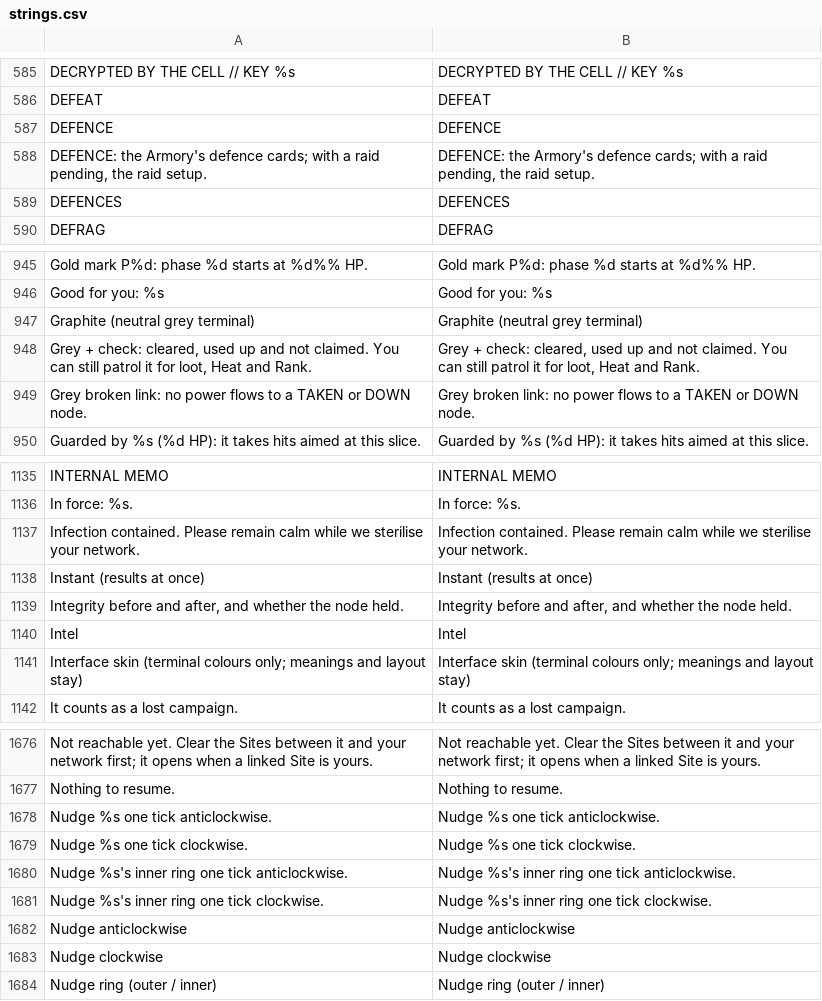
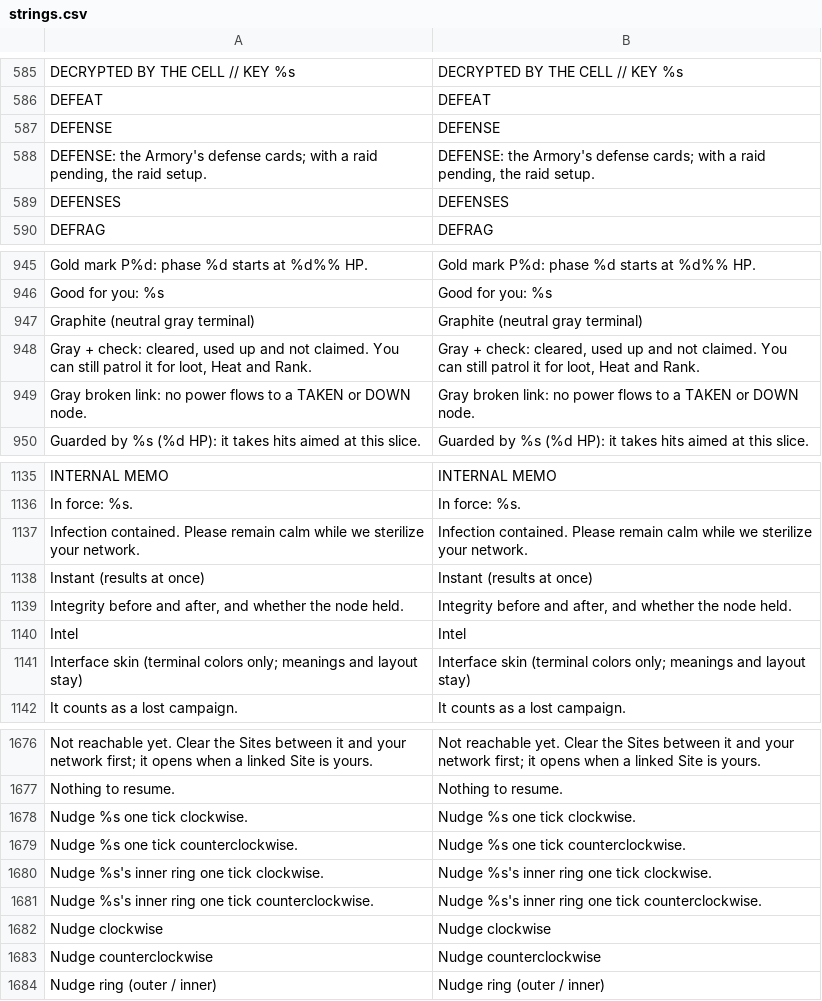
Before and after one commit to Noitues/REBEL_CELL, a CSV file: assets/text/strings.csv, drawn as a sheet; only a part is shown, gaps mark what is left out; the diff covers the shown part only.

```diff
--- a/assets/text/strings.csv
+++ b/assets/text/strings.csv
@@ -598,5 +598,5 @@ DECRYPTED BY THE CELL  //  KEY %s,DECRYPTED BY THE CELL  //  KEY %s
 DEFEAT,DEFEAT
-DEFENCE,DEFENCE
-"DEFENCE: the Armory's defence cards; with a raid pending, the raid setup.","DEFENCE: the Armory's defence cards; with a raid pending, the raid setup."
-DEFENCES,DEFENCES
+DEFENSE,DEFENSE
+"DEFENSE: the Armory's defense cards; with a raid pending, the raid setup.","DEFENSE: the Armory's defense cards; with a raid pending, the raid setup."
+DEFENSES,DEFENSES
 DEFRAG,DEFRAG
@@ -958,5 +958,5 @@ Gold mark P%d: phase %d starts at %d%% HP.,Gold mark P%d: phase %d starts at %d%
 Good for you: %s,Good for you: %s
-Graphite (neutral grey terminal),Graphite (neutral grey terminal)
-"Grey + check: cleared, used up and not claimed. You can still patrol it for loot, Heat and Rank.","Grey + check: cleared, used up and not claimed. You can still patrol it for loot, Heat and Rank."
-Grey broken link: no power flows to a TAKEN or DOWN node.,Grey broken link: no power flows to a TAKEN or DOWN node.
+Graphite (neutral gray terminal),Graphite (neutral gray terminal)
+"Gray + check: cleared, used up and not claimed. You can still patrol it for loot, Heat and Rank.","Gray + check: cleared, used up and not claimed. You can still patrol it for loot, Heat and Rank."
+Gray broken link: no power flows to a TAKEN or DOWN node.,Gray broken link: no power flows to a TAKEN or DOWN node.
 Guarded by %s (%d HP): it takes hits aimed at this slice.,Guarded by %s (%d HP): it takes hits aimed at this slice.
@@ -1150,3 +1150,3 @@ INTERNAL MEMO,INTERNAL MEMO
 In force: %s.,In force: %s.
-Infection contained. Please remain calm while we sterilise your network.,Infection contained. Please remain calm while we sterilise your network.
+Infection contained. Please remain calm while we sterilize your network.,Infection contained. Please remain calm while we sterilize your network.
 Instant (results at once),Instant (results at once)
@@ -1154,3 +1154,3 @@ Instant (results at once),Instant (results at once)
 Intel,Intel
-Interface skin (terminal colours only; meanings and layout stay),Interface skin (terminal colours only; meanings and layout stay)
+Interface skin (terminal colors only; meanings and layout stay),Interface skin (terminal colors only; meanings and layout stay)
 It counts as a lost campaign.,It counts as a lost campaign.
@@ -1695,8 +1695,8 @@ Not reachable yet. Clear the Sites between it and your network first; it opens w
 Nothing to resume.,Nothing to resume.
-Nudge %s one tick anticlockwise.,Nudge %s one tick anticlockwise.
 Nudge %s one tick clockwise.,Nudge %s one tick clockwise.
-Nudge %s's inner ring one tick anticlockwise.,Nudge %s's inner ring one tick anticlockwise.
+Nudge %s one tick counterclockwise.,Nudge %s one tick counterclockwise.
 Nudge %s's inner ring one tick clockwise.,Nudge %s's inner ring one tick clockwise.
-Nudge anticlockwise,Nudge anticlockwise
+Nudge %s's inner ring one tick counterclockwise.,Nudge %s's inner ring one tick counterclockwise.
 Nudge clockwise,Nudge clockwise
+Nudge counterclockwise,Nudge counterclockwise
 Nudge ring (outer / inner),Nudge ring (outer / inner)
```
Also changed, not shown: 1 added row, 1 removed row and 86 edited cells elsewhere in this file, 55 other files.
